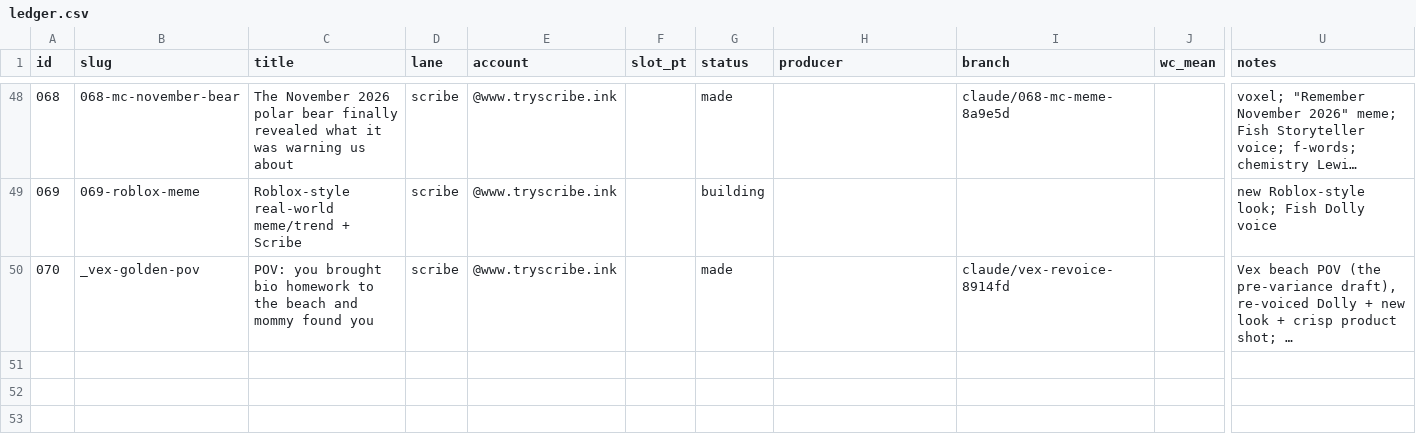
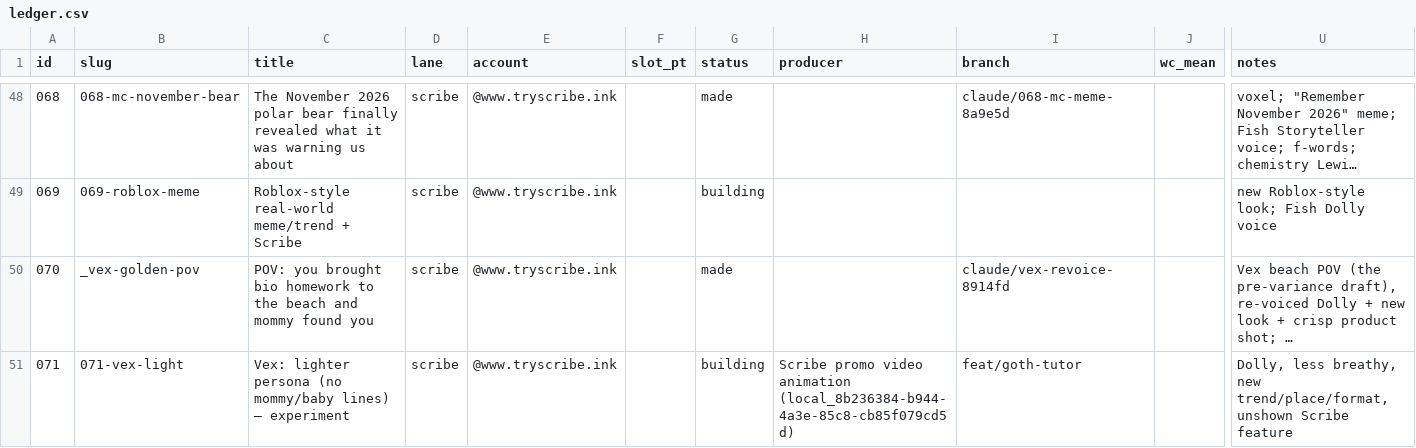
Before and after one commit to dylann4500/EDStudio, a CSV file: ops/ledger.csv, drawn as a sheet; only a part is shown, gaps mark what is left out; long unchanged cells end in …; rows hold the shown columns only; the diff names each change by its address in the sheet, - before the commit and + after, or states it on an @@ line.

```diff
--- a/ops/ledger.csv
+++ b/ops/ledger.csv
+row 51: 071 | 071-vex-light | Vex: lighter persona (no mommy/baby lines) — experiment | scribe | @www.tryscribe.ink |  | building | Scribe promo video animation (local_8b236384-b944-4a3e-85c8-cb85f079cd5d) | feat/goth-tutor |  | Dolly, less breathy, new trend/place/format, unshown Scribe feature
```
